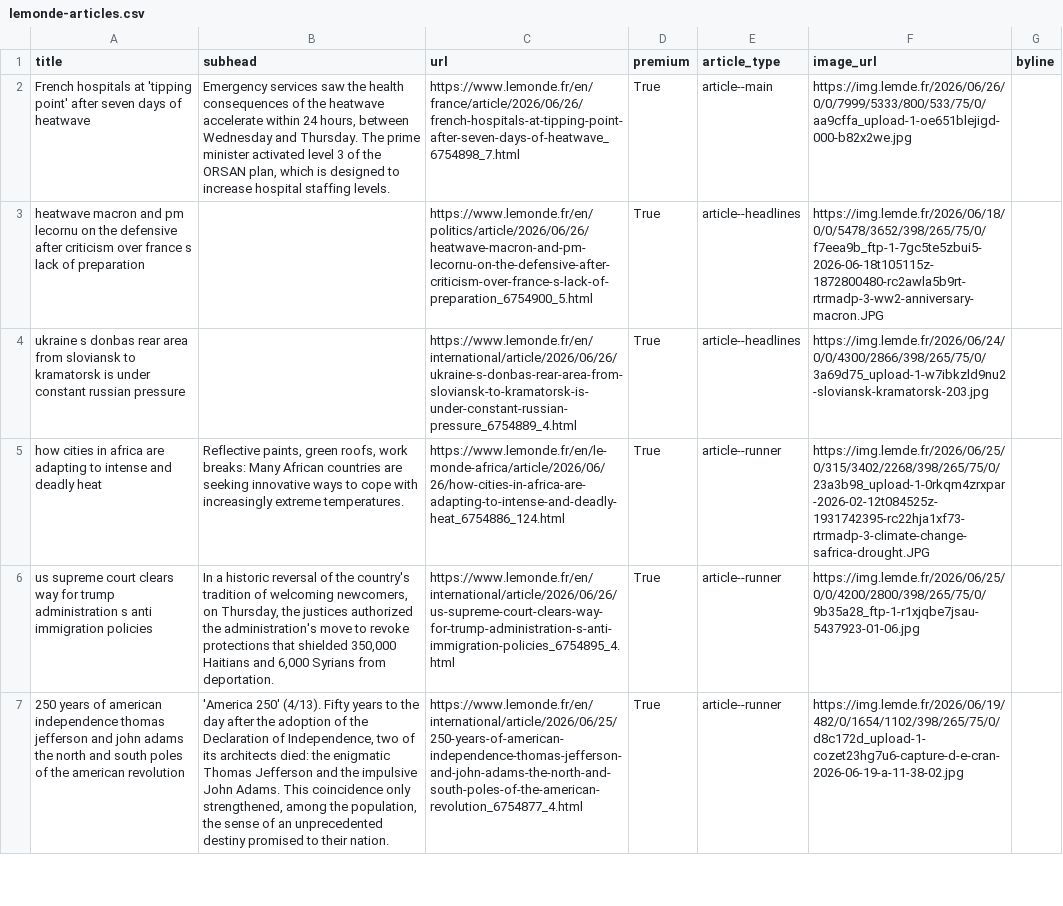
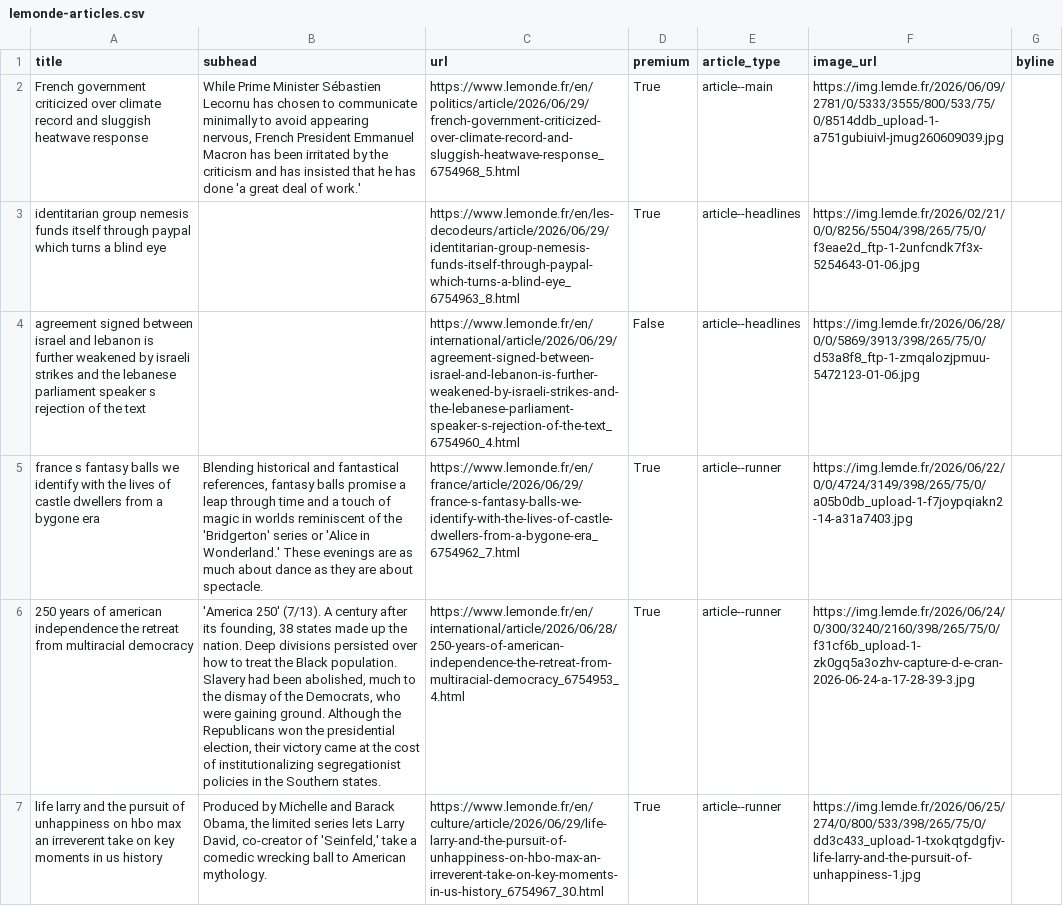
Before and after one commit to Isoparkes/Lede-LeMonde-AutoUpdate, a CSV file: lemonde-articles.csv, drawn as a sheet; only a part is shown; removed rows and columns are numbered as before the commit, all else as after; the diff covers the shown part only; the diff names each change by its address in the sheet, - before the commit and + after, or states it on an @@ line.

```diff
--- a/lemonde-articles.csv
+++ b/lemonde-articles.csv
-A2 (title): French hospitals at 'tipping point' after seven days of heatwave
+A2 (title): French government criticized over climate record and sluggish heatwave response
-B2 (subhead): Emergency services saw the health consequences of the heatwave accelerate within 24 hours, between Wednesday and Thursday. The prime minister activated level 3 of the ORSAN plan, which is designed to increase hospital staffing levels.
+B2 (subhead): While Prime Minister Sébastien Lecornu has chosen to communicate minimally to avoid appearing nervous, French President Emmanuel Macron has been irritated by the criticism and has insisted that he has done 'a great deal of work.'
-C2 (url): https://www.lemonde.fr/en/france/article/2026/06/26/french-hospitals-at-tipping-point-after-seven-days-of-heatwave_6754898_7.html
+C2 (url): https://www.lemonde.fr/en/politics/article/2026/06/29/french-government-criticized-over-climate-record-and-sluggish-heatwave-response_6754968_5.html
-F2 (image_url): https://img.lemde.fr/2026/06/26/0/0/7999/5333/800/533/75/0/aa9cffa_upload-1-oe651blejigd-000-b82x2we.jpg
+F2 (image_url): https://img.lemde.fr/2026/06/09/2781/0/5333/3555/800/533/75/0/8514ddb_upload-1-a751gubiuivl-jmug260609039.jpg
-A3 (title): heatwave macron and pm lecornu on the defensive after criticism over france s lack of preparation
+A3 (title): identitarian group nemesis funds itself through paypal which turns a blind eye
-C3 (url): https://www.lemonde.fr/en/politics/article/2026/06/26/heatwave-macron-and-pm-lecornu-on-the-defensive-after-criticism-over-france-s-lack-of-preparation_6754900_5.html
+C3 (url): https://www.lemonde.fr/en/les-decodeurs/article/2026/06/29/identitarian-group-nemesis-funds-itself-through-paypal-which-turns-a-blind-eye_6754963_8.html
-F3 (image_url): https://img.lemde.fr/2026/06/18/0/0/5478/3652/398/265/75/0/f7eea9b_ftp-1-7gc5te5zbui5-2026-06-18t105115z-1872800480-rc2awla5b9rt-rtrmadp-3-ww2-anniversary-macron.JPG
+F3 (image_url): https://img.lemde.fr/2026/02/21/0/0/8256/5504/398/265/75/0/f3eae2d_ftp-1-2unfcndk7f3x-5254643-01-06.jpg
-row 4: ukraine s donbas rear area from sloviansk to kramatorsk is under constant russian pressure |  | https://www.lemonde.fr/en/international/article/2026/06/26/ukraine-s-donbas-rear-area-from-sloviansk-to-kramatorsk-is-under-constant-russian-pressure_6754889_4.html | True | article--headlines | https://img.lemde.fr/2026/06/24/0/0/4300/2866/398/265/75/0/3a69d75_upload-1-w7ibkzld9nu2-sloviansk-kramatorsk-203.jpg
+row 4: agreement signed between israel and lebanon is further weakened by israeli strikes and the lebanese parliament speaker s rejection of the text |  | https://www.lemonde.fr/en/international/article/2026/06/29/agreement-signed-between-israel-and-lebanon-is-further-weakened-by-israeli-strikes-and-the-lebanese-parliament-speaker-s-rejection-of-the-text_6754960_4.html | False | article--headlines | https://img.lemde.fr/2026/06/28/0/0/5869/3913/398/265/75/0/d53a8f8_ftp-1-zmqalozjpmuu-5472123-01-06.jpg
-A5 (title): how cities in africa are adapting to intense and deadly heat
+A5 (title): france s fantasy balls we identify with the lives of castle dwellers from a bygone era
-B5 (subhead): Reflective paints, green roofs, work breaks: Many African countries are seeking innovative ways to cope with increasingly extreme temperatures.
+B5 (subhead): Blending historical and fantastical references, fantasy balls promise a leap through time and a touch of magic in worlds reminiscent of the 'Bridgerton' series or 'Alice in Wonderland.' These evenings are as much about dance as they are about spectacle.
-C5 (url): https://www.lemonde.fr/en/le-monde-africa/article/2026/06/26/how-cities-in-africa-are-adapting-to-intense-and-deadly-heat_6754886_124.html
+C5 (url): https://www.lemonde.fr/en/france/article/2026/06/29/france-s-fantasy-balls-we-identify-with-the-lives-of-castle-dwellers-from-a-bygone-era_6754962_7.html
-F5 (image_url): https://img.lemde.fr/2026/06/25/0/315/3402/2268/398/265/75/0/23a3b98_upload-1-0rkqm4zrxpar-2026-02-12t084525z-1931742395-rc22hja1xf73-rtrmadp-3-climate-change-safrica-drought.JPG
+F5 (image_url): https://img.lemde.fr/2026/06/22/0/0/4724/3149/398/265/75/0/a05b0db_upload-1-f7joypqiakn2-14-a31a7403.jpg
-A6 (title): us supreme court clears way for trump administration s anti immigration policies
+A6 (title): 250 years of american independence the retreat from multiracial democracy
-B6 (subhead): In a historic reversal of the country's tradition of welcoming newcomers, on Thursday, the justices authorized the administration's move to revoke protections that shielded 350,000 Haitians and 6,000 Syrians from deportation.
+B6 (subhead): 'America 250' (7/13). A century after its founding, 38 states made up the nation. Deep divisions persisted over how to treat the Black population. Slavery had been abolished, much to the dismay of the Democrats, who were gaining ground. Although the Republicans won the presidential election, their victory came at the cost of institutionalizing segregationist policies in the Southern states.
-C6 (url): https://www.lemonde.fr/en/international/article/2026/06/26/us-supreme-court-clears-way-for-trump-administration-s-anti-immigration-policies_6754895_4.html
+C6 (url): https://www.lemonde.fr/en/international/article/2026/06/28/250-years-of-american-independence-the-retreat-from-multiracial-democracy_6754953_4.html
-F6 (image_url): https://img.lemde.fr/2026/06/25/0/0/4200/2800/398/265/75/0/9b35a28_ftp-1-r1xjqbe7jsau-5437923-01-06.jpg
+F6 (image_url): https://img.lemde.fr/2026/06/24/0/300/3240/2160/398/265/75/0/f31cf6b_upload-1-zk0gq5a3ozhv-capture-d-e-cran-2026-06-24-a-17-28-39-3.jpg
-A7 (title): 250 years of american independence thomas jefferson and john adams the north and south poles of the american revolution
+A7 (title): life larry and the pursuit of unhappiness on hbo max an irreverent take on key moments in us history
-B7 (subhead): 'America 250' (4/13). Fifty years to the day after the adoption of the Declaration of Independence, two of its architects died: the enigmatic Thomas Jefferson and the impulsive John Adams. This coincidence only strengthened, among the population, the sense of an unprecedented destiny promised to their nation.
+B7 (subhead): Produced by Michelle and Barack Obama, the limited series lets Larry David, co-creator of 'Seinfeld,' take a comedic wrecking ball to American mythology.
-C7 (url): https://www.lemonde.fr/en/international/article/2026/06/25/250-years-of-american-independence-thomas-jefferson-and-john-adams-the-north-and-south-poles-of-the-american-revolution_6754877_4.html
+C7 (url): https://www.lemonde.fr/en/culture/article/2026/06/29/life-larry-and-the-pursuit-of-unhappiness-on-hbo-max-an-irreverent-take-on-key-moments-in-us-history_6754967_30.html
-F7 (image_url): https://img.lemde.fr/2026/06/19/482/0/1654/1102/398/265/75/0/d8c172d_upload-1-cozet23hg7u6-capture-d-e-cran-2026-06-19-a-11-38-02.jpg
+F7 (image_url): https://img.lemde.fr/2026/06/25/274/0/800/533/398/265/75/0/dd3c433_upload-1-txokqtgdgfjv-life-larry-and-the-pursuit-of-unhappiness-1.jpg
```
Also changed, not shown: 11 added rows, 11 removed rows and 17 edited cells elsewhere in this file.
